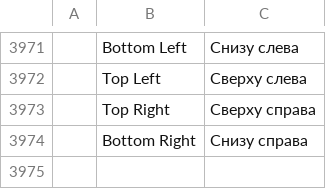
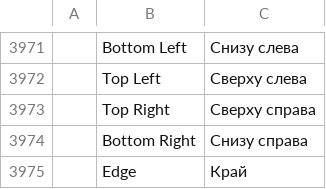
Before and after one commit to NoobsDeSroobs/vectorcraft, a TSV file: crates/ui-egui/src/i18n/ru.tsv, drawn as a sheet; only a part is shown, gaps mark what is left out; the diff names each change by its address in the sheet, - before the commit and + after, or states it on an @@ line.

```diff
--- a/crates/ui-egui/src/i18n/ru.tsv
+++ b/crates/ui-egui/src/i18n/ru.tsv
+row 3975:  | Edge | Край
```
Also changed, not shown: crates/ui-egui/src/i18n/es.tsv, crates/ui-egui/src/i18n/ja.tsv, 8 other files.
